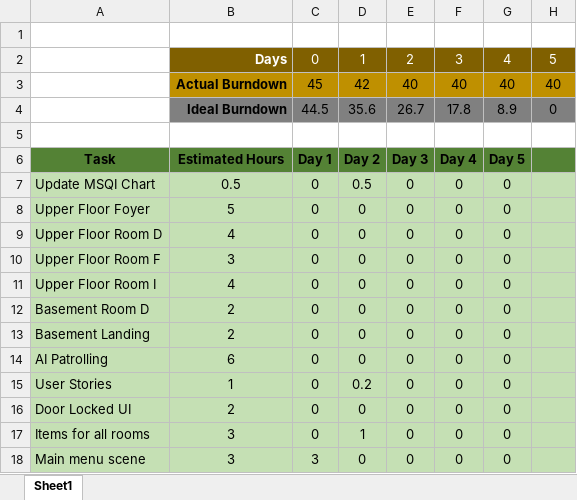
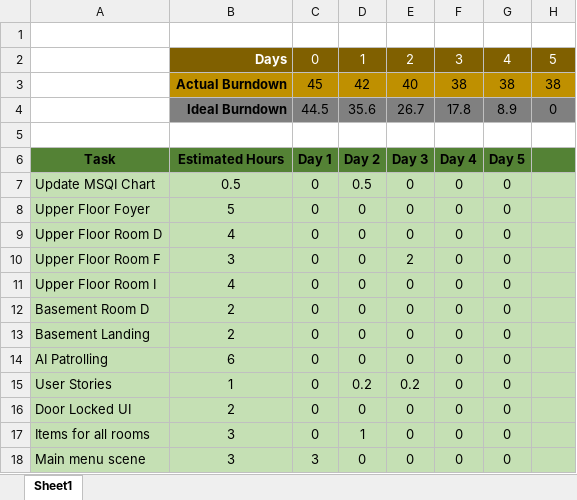
Before and after one commit to DevJUK/SWEG-MT-Project-PT2, an Excel workbook: Documents/Agile Documents/Burndown Charts/Burndown - Sprint 3.xlsx, sheet Sheet1, drawn as a sheet; only a part is shown; values as stored, in another font and other column widths than the file's, no borders; charts and pictures not drawn; the diff names each change by its address in the sheet, - before the commit and + after, or states it on an @@ line.

Commit message:
Meeting Recording & Burndown Update

```diff
--- a/Documents/Agile Documents/Burndown Charts/Burndown - Sprint 3.xlsx (sheet Sheet1)
+++ b/Documents/Agile Documents/Burndown Charts/Burndown - Sprint 3.xlsx (sheet Sheet1)
-F3: 40
+F3: 38
-G3: 40
+G3: 38
-H3: 40
+H3: 38
-E10: 0
+E10: 2
-E15: 0
+E15: 0.2
```
Also changed, not shown: charts or pictures, 1 other file.
